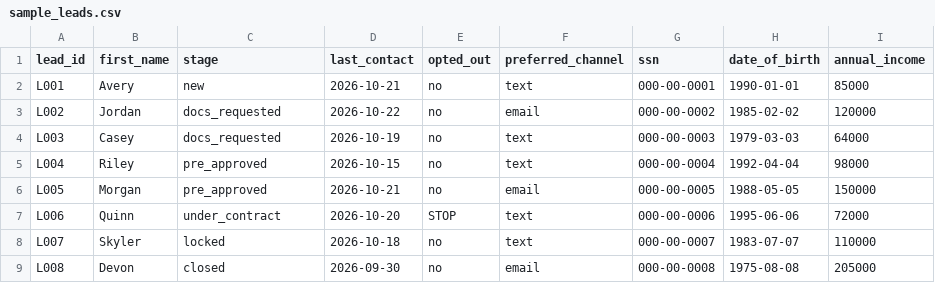
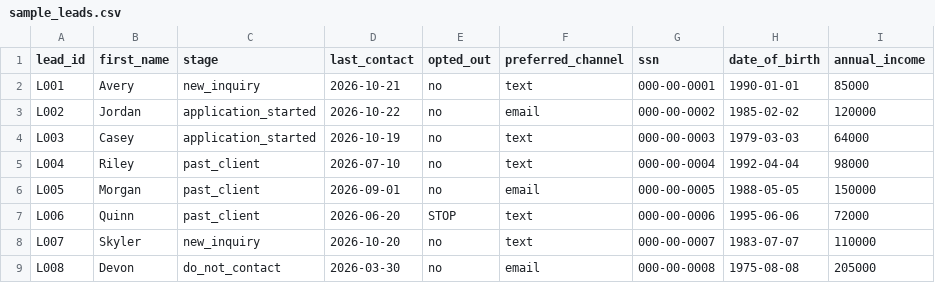
Before and after one commit to tigerharris11/portfolio, a CSV file: 02-follow-up-engine/sample_leads.csv, drawn as a sheet.

```diff
--- a/02-follow-up-engine/sample_leads.csv
+++ b/02-follow-up-engine/sample_leads.csv
@@ -1,9 +1,9 @@
 lead_id,first_name,stage,last_contact,opted_out,preferred_channel,ssn,date_of_birth,annual_income
-L001,Avery,new,2026-10-21,no,text,000-00-0001,1990-01-01,85000
-L002,Jordan,docs_requested,2026-10-22,no,email,000-00-0002,1985-02-02,120000
-L003,Casey,docs_requested,2026-10-19,no,text,000-00-0003,1979-03-03,64000
-L004,Riley,pre_approved,2026-10-15,no,text,000-00-0004,1992-04-04,98000
-L005,Morgan,pre_approved,2026-10-21,no,email,000-00-0005,1988-05-05,150000
-L006,Quinn,under_contract,2026-10-20,STOP,text,000-00-0006,1995-06-06,72000
-L007,Skyler,locked,2026-10-18,no,text,000-00-0007,1983-07-07,110000
-L008,Devon,closed,2026-09-30,no,email,000-00-0008,1975-08-08,205000
+L001,Avery,new_inquiry,2026-10-21,no,text,000-00-0001,1990-01-01,85000
+L002,Jordan,application_started,2026-10-22,no,email,000-00-0002,1985-02-02,120000
+L003,Casey,application_started,2026-10-19,no,text,000-00-0003,1979-03-03,64000
+L004,Riley,past_client,2026-07-10,no,text,000-00-0004,1992-04-04,98000
+L005,Morgan,past_client,2026-09-01,no,email,000-00-0005,1988-05-05,150000
+L006,Quinn,past_client,2026-06-20,STOP,text,000-00-0006,1995-06-06,72000
+L007,Skyler,new_inquiry,2026-10-20,no,text,000-00-0007,1983-07-07,110000
+L008,Devon,do_not_contact,2026-03-30,no,email,000-00-0008,1975-08-08,205000
```
Also changed, not shown: 4 other files.
